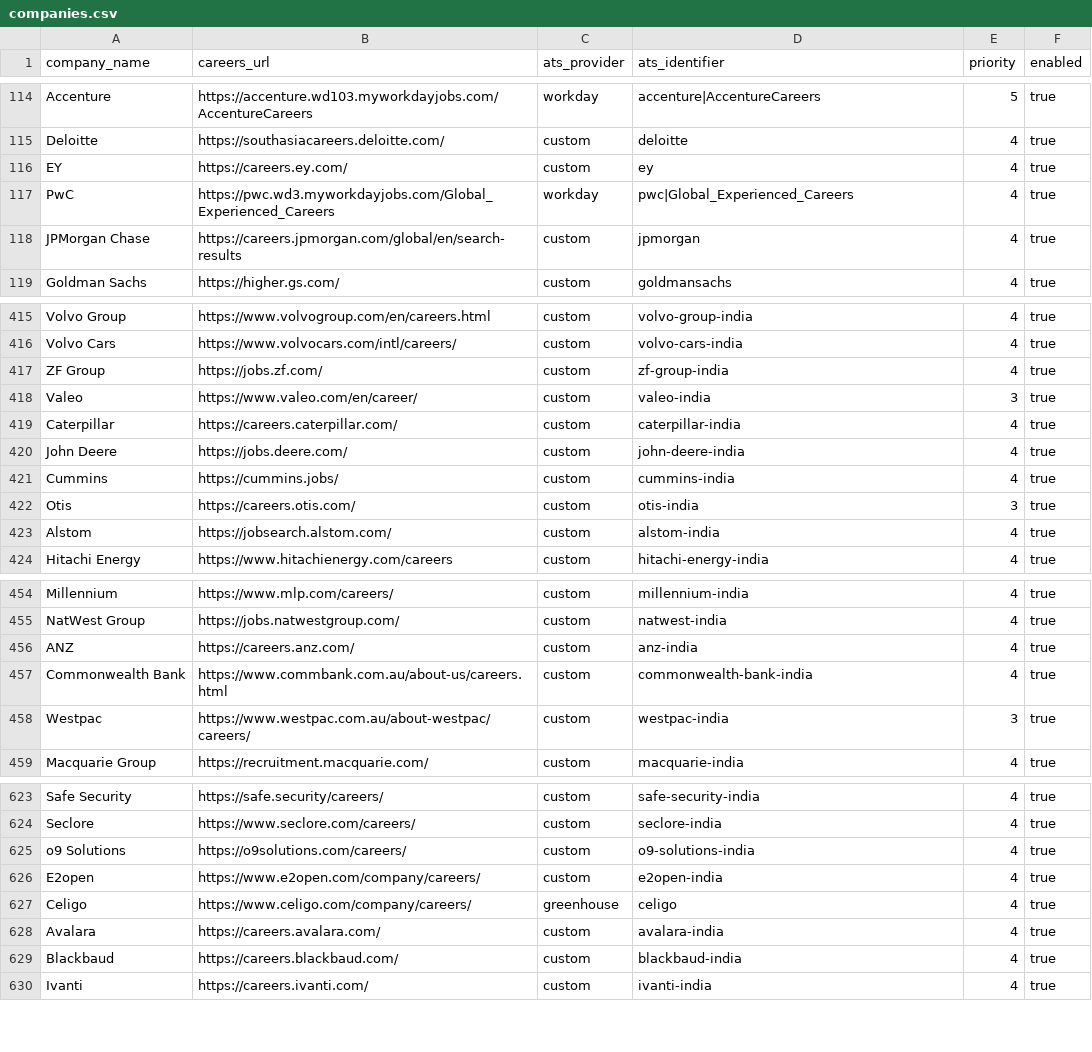
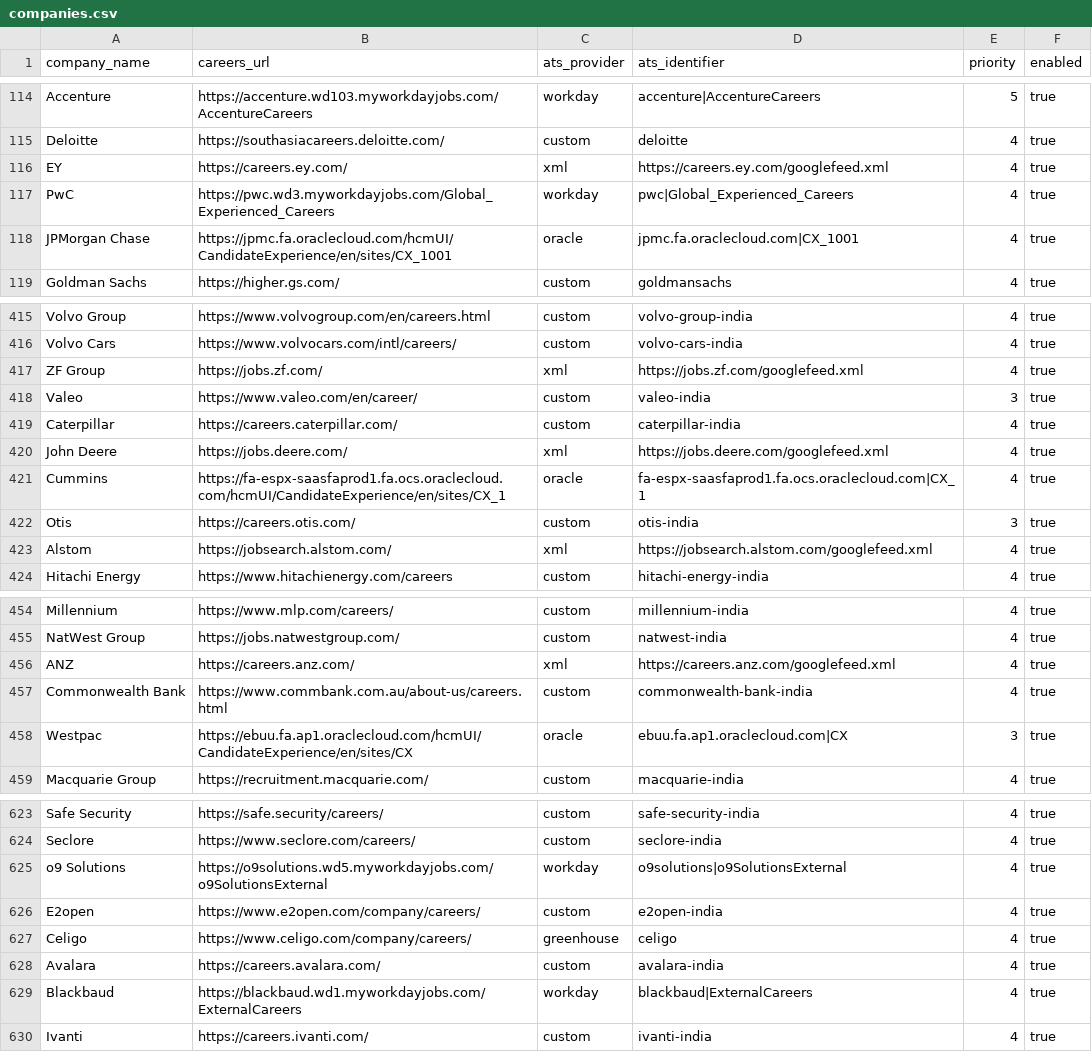
Before and after one commit to chandanvura/JobRadar, a CSV file: companies/companies.csv, drawn as a sheet; only a part is shown, gaps mark what is left out; the diff covers the shown part only.

Commit message:
Collect official XML and Oracle career feeds for 28 more employers

```diff
--- a/companies/companies.csv
+++ b/companies/companies.csv
@@ -115,5 +115,5 @@ Accenture,https://accenture.wd103.myworkdayjobs.com/AccentureCareers,workday,acc
 Deloitte,https://southasiacareers.deloitte.com/,custom,deloitte,4,true
-EY,https://careers.ey.com/,custom,ey,4,true
+EY,https://careers.ey.com/,xml,https://careers.ey.com/googlefeed.xml,4,true
 PwC,https://pwc.wd3.myworkdayjobs.com/Global_Experienced_Careers,workday,pwc|Global_Experienced_Careers,4,true
-JPMorgan Chase,https://careers.jpmorgan.com/global/en/search-results,custom,jpmorgan,4,true
+JPMorgan Chase,https://jpmc.fa.oraclecloud.com/hcmUI/CandidateExperience/en/sites/CX_1001,oracle,jpmc.fa.oraclecloud.com|CX_1001,4,true
 Goldman Sachs,https://higher.gs.com/,custom,goldmansachs,4,true
@@ -416,9 +416,9 @@ Volvo Group,https://www.volvogroup.com/en/careers.html,custom,volvo-group-india,
 Volvo Cars,https://www.volvocars.com/intl/careers/,custom,volvo-cars-india,4,true
-ZF Group,https://jobs.zf.com/,custom,zf-group-india,4,true
+ZF Group,https://jobs.zf.com/,xml,https://jobs.zf.com/googlefeed.xml,4,true
 Valeo,https://www.valeo.com/en/career/,custom,valeo-india,3,true
 Caterpillar,https://careers.caterpillar.com/,custom,caterpillar-india,4,true
-John Deere,https://jobs.deere.com/,custom,john-deere-india,4,true
-Cummins,https://cummins.jobs/,custom,cummins-india,4,true
+John Deere,https://jobs.deere.com/,xml,https://jobs.deere.com/googlefeed.xml,4,true
+Cummins,https://fa-espx-saasfaprod1.fa.ocs.oraclecloud.com/hcmUI/CandidateExperience/en/sites/CX_1,oracle,fa-espx-saasfaprod1.fa.ocs.oraclecloud.com|CX_1,4,true
 Otis,https://careers.otis.com/,custom,otis-india,3,true
-Alstom,https://jobsearch.alstom.com/,custom,alstom-india,4,true
+Alstom,https://jobsearch.alstom.com/,xml,https://jobsearch.alstom.com/googlefeed.xml,4,true
 Hitachi Energy,https://www.hitachienergy.com/careers,custom,hitachi-energy-india,4,true
@@ -455,5 +455,5 @@ Millennium,https://www.mlp.com/careers/,custom,millennium-india,4,true
 NatWest Group,https://jobs.natwestgroup.com/,custom,natwest-india,4,true
-ANZ,https://careers.anz.com/,custom,anz-india,4,true
+ANZ,https://careers.anz.com/,xml,https://careers.anz.com/googlefeed.xml,4,true
 Commonwealth Bank,https://www.commbank.com.au/about-us/careers.html,custom,commonwealth-bank-india,4,true
-Westpac,https://www.westpac.com.au/about-westpac/careers/,custom,westpac-india,3,true
+Westpac,https://ebuu.fa.ap1.oraclecloud.com/hcmUI/CandidateExperience/en/sites/CX,oracle,ebuu.fa.ap1.oraclecloud.com|CX,3,true
 Macquarie Group,https://recruitment.macquarie.com/,custom,macquarie-india,4,true
@@ -624,3 +624,3 @@ Safe Security,https://safe.security/careers/,custom,safe-security-india,4,true
 Seclore,https://www.seclore.com/careers/,custom,seclore-india,4,true
-o9 Solutions,https://o9solutions.com/careers/,custom,o9-solutions-india,4,true
+o9 Solutions,https://o9solutions.wd5.myworkdayjobs.com/o9SolutionsExternal,workday,o9solutions|o9SolutionsExternal,4,true
 E2open,https://www.e2open.com/company/careers/,custom,e2open-india,4,true
@@ -628,3 +628,3 @@ Celigo,https://www.celigo.com/company/careers/,greenhouse,celigo,4,true
 Avalara,https://careers.avalara.com/,custom,avalara-india,4,true
-Blackbaud,https://careers.blackbaud.com/,custom,blackbaud-india,4,true
+Blackbaud,https://blackbaud.wd1.myworkdayjobs.com/ExternalCareers,workday,blackbaud|ExternalCareers,4,true
 Ivanti,https://careers.ivanti.com/,custom,ivanti-india,4,true
```
Also changed, not shown: 43 edited cells elsewhere in this file, 7 other files.
